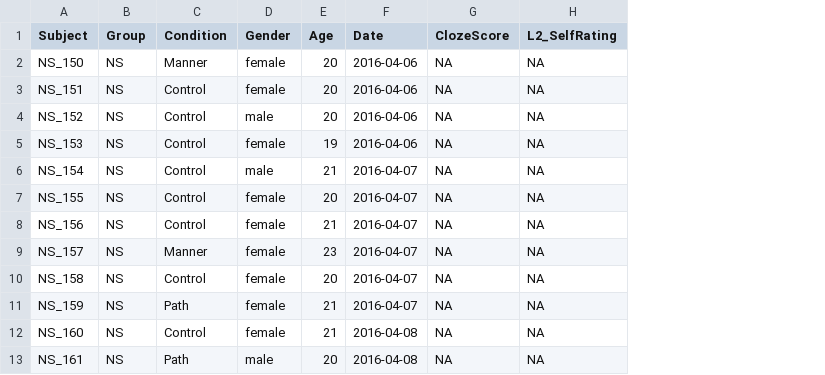
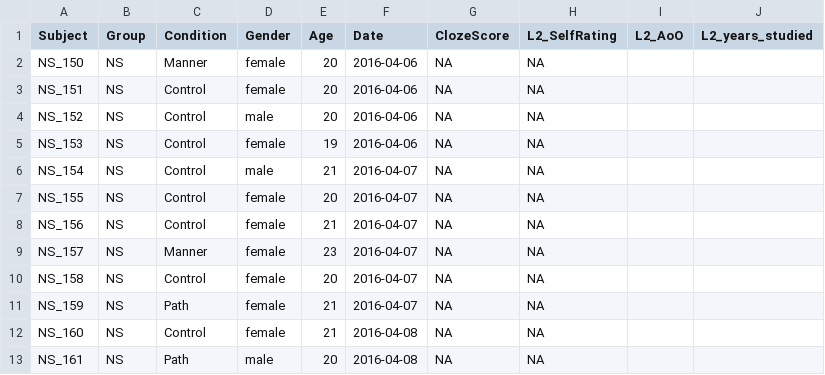
Before and after one commit to montero-melis/L2_motion_lexicalisation_priming, a CSV file: data/participants.csv, drawn as a sheet; only a part is shown; the diff names each change by its address in the sheet, - before the commit and + after, or states it on an @@ line.

```diff
--- a/data/participants.csv
+++ b/data/participants.csv
+column I (L2_AoO), empty
+column J (L2_years_studied), empty
```
